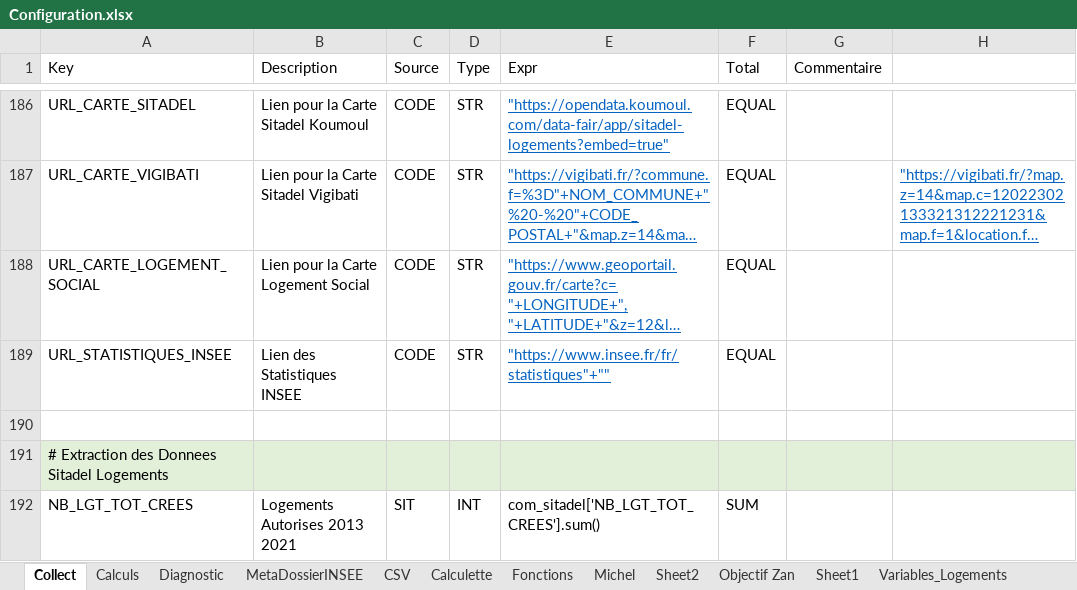
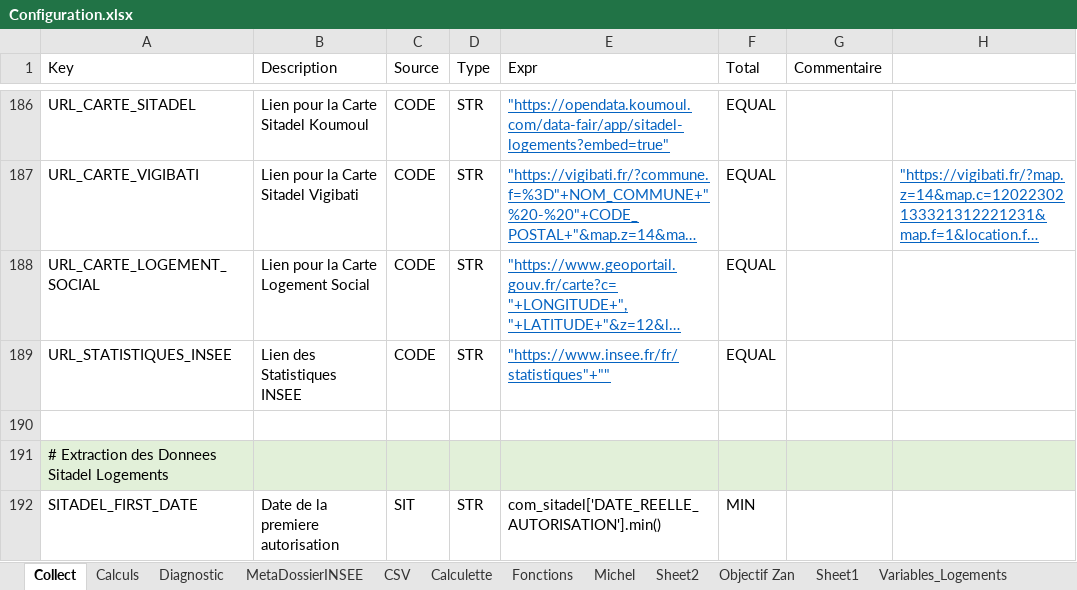
Before and after one commit to bheuse/ConsommationFonciere, an Excel workbook: input/Configuration.xlsx, sheet Collect, drawn as a sheet; only a part is shown, gaps mark what is left out; the shorter side is filled out with more unchanged rows; long unchanged cells end in …; values as stored, in another font and other column widths than the file's, no borders; the diff covers the shown part only; the diff names each change by its address in the sheet, - before the commit and + after, or states it on an @@ line.

```diff
--- a/input/Configuration.xlsx (sheet Collect)
+++ b/input/Configuration.xlsx (sheet Collect)
+row 192: SITADEL_FIRST_DATE | Date de la premiere autorisation | SIT | STR | com_sitadel['DATE_REELLE_AUTORISATION'].min() | MIN
```
Also changed, not shown: 6 added rows and 1 edited cell elsewhere in this sheet, 4 other files.
